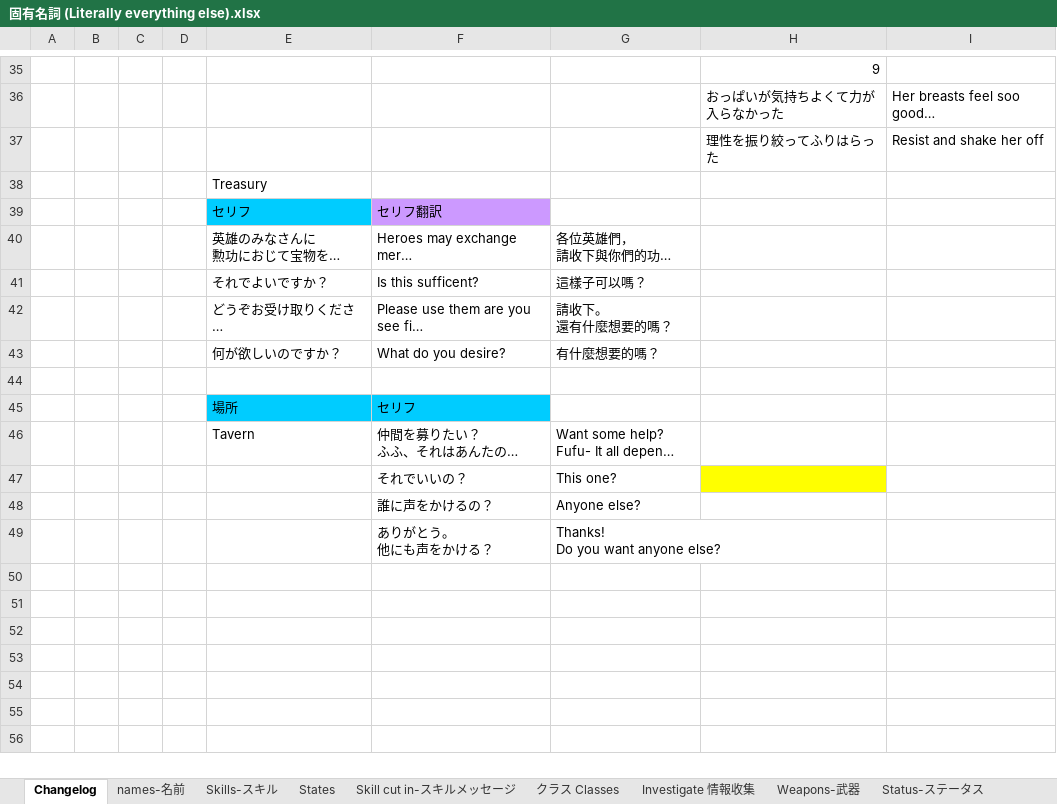
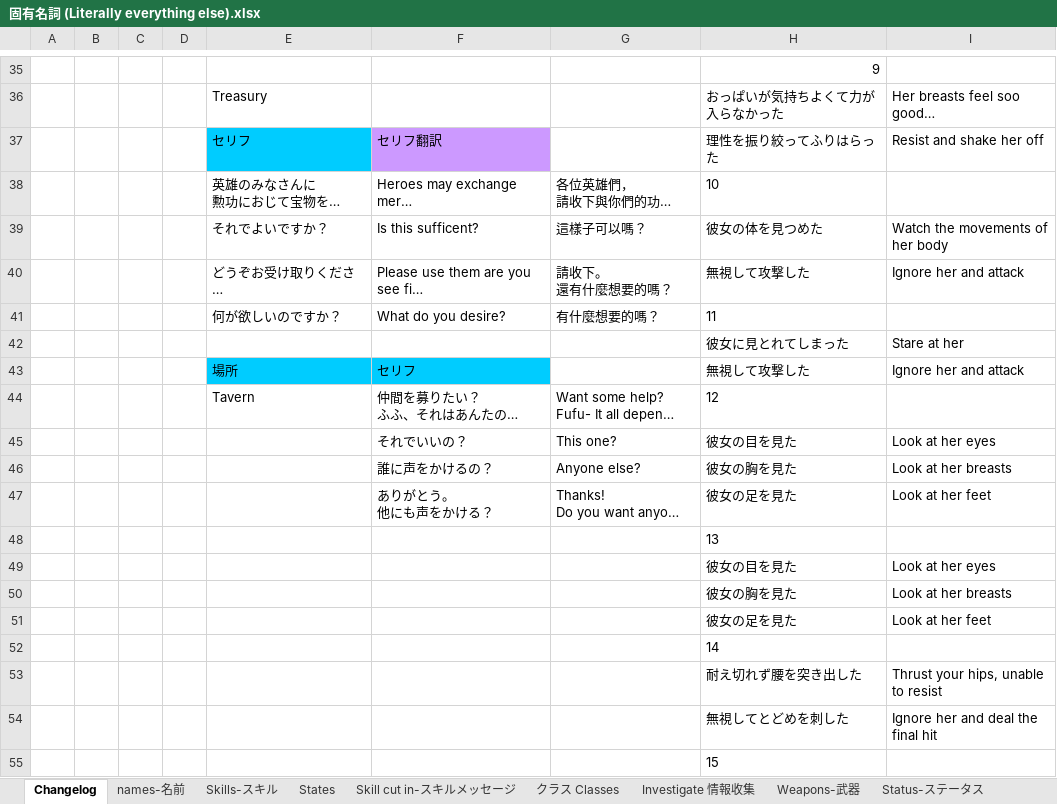
Before and after one commit to Giratena/Succubus-Senki-Translation-Project, an Excel workbook: 固有名詞 (Literally everything else).xlsx, sheet Changelog, drawn as a sheet; only a part is shown, gaps mark what is left out; long unchanged cells end in …; values as stored, in another font and other column widths than the file's, no borders; removed rows and columns are numbered as before the commit, all else as after; the diff covers the shown part only; the diff names each change by its address in the sheet, - before the commit and + after, or states it on an @@ line.

```diff
--- a/固有名詞 (Literally everything else).xlsx (sheet Changelog)
+++ b/固有名詞 (Literally everything else).xlsx (sheet Changelog)
-E36: (empty)
+E36: Treasury
-E37: (empty)
+E37: セリフ
-E37 fill: none
+E37 fill: #00CCFF
-F37: (empty)
+F37: セリフ翻訳
-F37 fill: none
+F37 fill: #CC99FF
-row 38:  |  |  |  | Treasury
-row 39:  |  |  |  | セリフ | セリフ翻訳
-H38: (empty)
+H38: 10
-H39: (empty)
+H39: 彼女の体を見つめた
-I39: (empty)
+I39: Watch the movements of her body
-H40: (empty)
+H40: 無視して攻撃した
-I40: (empty)
+I40: Ignore her and attack
-H41: (empty)
+H41: 11
-row 42: (empty)
+row 42:  |  |  |  |  |  |  | 彼女に見とれてしまった | Stare at her
-H43: (empty)
+H43: 無視して攻撃した
-I43: (empty)
+I43: Ignore her and attack
-H44: (empty)
+H44: 12
-H45: (empty)
+H45: 彼女の目を見た
-H45 fill: #FFFF00
+H45 fill: none
-I45: (empty)
+I45: Look at her eyes
-H46: (empty)
+H46: 彼女の胸を見た
-I46: (empty)
+I46: Look at her breasts
-H47: (empty)
+H47: 彼女の足を見た
-I47: (empty)
+I47: Look at her feet
+row 48:  |  |  |  |  |  |  | 13
+row 49:  |  |  |  |  |  |  | 彼女の目を見た | Look at her eyes
+row 50:  |  |  |  |  |  |  | 彼女の胸を見た | Look at her breasts
+row 51:  |  |  |  |  |  |  | 彼女の足を見た | Look at her feet
+row 52:  |  |  |  |  |  |  | 14
+row 53:  |  |  |  |  |  |  | 耐え切れず腰を突き出した | Thrust your hips, unable to resist
+row 54:  |  |  |  |  |  |  | 無視してとどめを刺した | Ignore her and deal the final hit
+row 55:  |  |  |  |  |  |  | 15
```
Also changed, not shown: 51 added rows, 22 removed rows, 25 edited cells and cell formats elsewhere in this sheet, sheet Spare-命乞いリスト, sheet names-名前, 2 other files.
